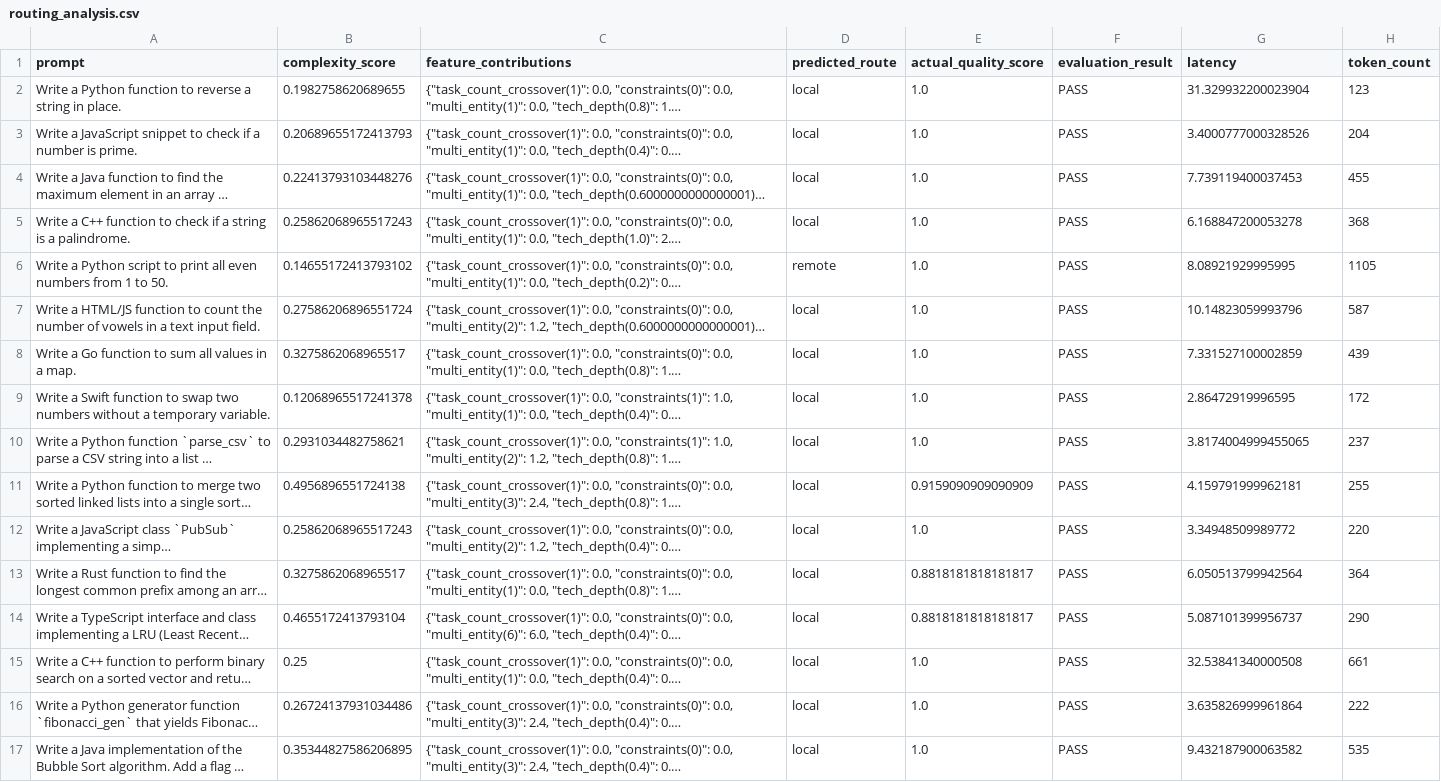
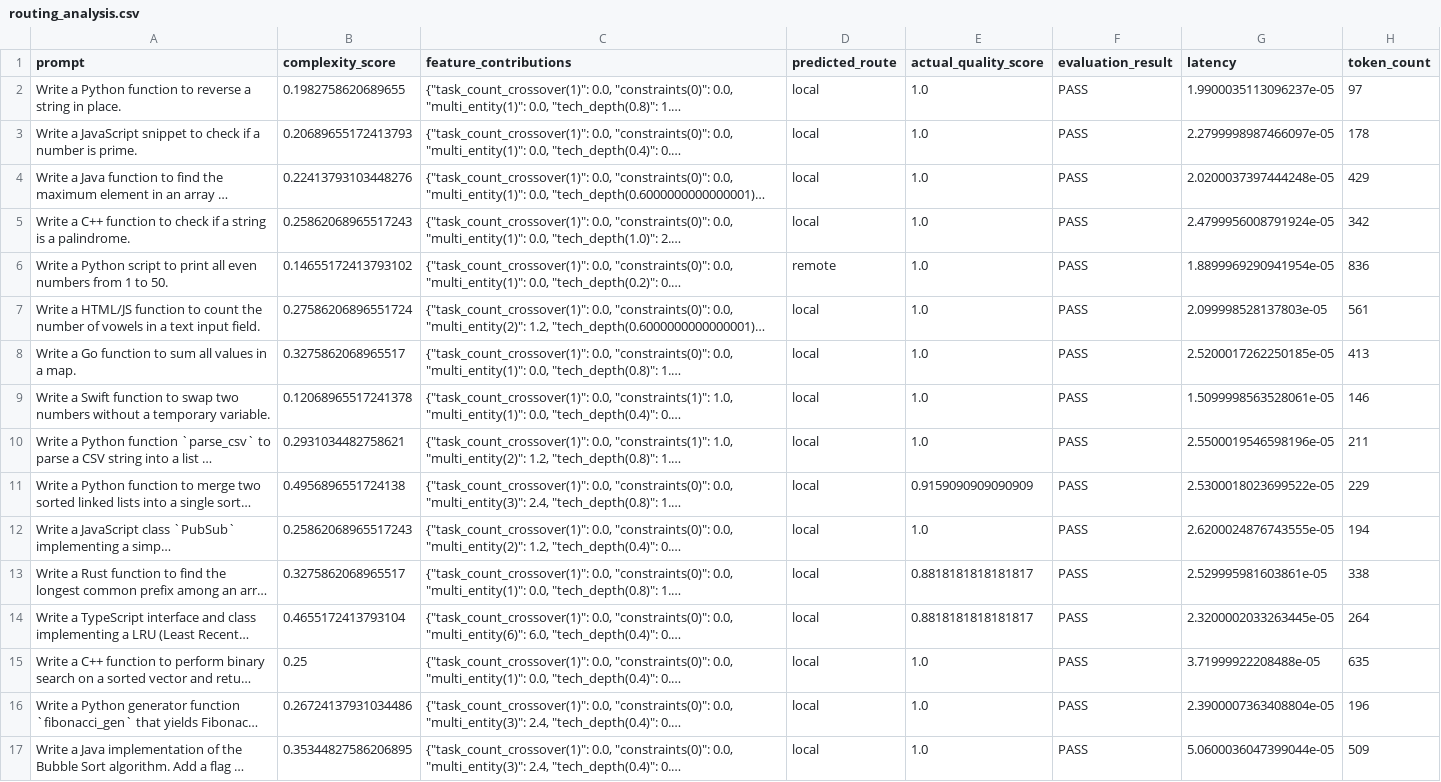
Before and after one commit to rimmon1234/llm-routing-agent, a CSV file: routing_analysis.csv, drawn as a sheet; only a part is shown; long unchanged cells end in …; the diff covers the shown part only; the diff names each change by its address in the sheet, - before the commit and + after, or states it on an @@ line.

Commit message:
Fix data-integrity bug in benchmark compiler and regenerate clean evaluation statistics

```diff
--- a/routing_analysis.csv
+++ b/routing_analysis.csv
-G2 (latency): 31.329932200023904
+G2 (latency): 1.9900035113096237e-05
-H2 (token_count): 123
+H2 (token_count): 97
-G3 (latency): 3.4000777000328526
+G3 (latency): 2.2799998987466097e-05
-H3 (token_count): 204
+H3 (token_count): 178
-G4 (latency): 7.739119400037453
+G4 (latency): 2.0200037397444248e-05
-H4 (token_count): 455
+H4 (token_count): 429
-G5 (latency): 6.168847200053278
+G5 (latency): 2.4799956008791924e-05
-H5 (token_count): 368
+H5 (token_count): 342
-G6 (latency): 8.08921929995995
+G6 (latency): 1.8899969290941954e-05
-H6 (token_count): 1105
+H6 (token_count): 836
-G7 (latency): 10.14823059993796
+G7 (latency): 2.099998528137803e-05
-H7 (token_count): 587
+H7 (token_count): 561
-G8 (latency): 7.331527100002859
+G8 (latency): 2.5200017262250185e-05
-H8 (token_count): 439
+H8 (token_count): 413
-G9 (latency): 2.86472919996595
+G9 (latency): 1.5099998563528061e-05
-H9 (token_count): 172
+H9 (token_count): 146
-G10 (latency): 3.8174004999455065
+G10 (latency): 2.5500019546598196e-05
-H10 (token_count): 237
+H10 (token_count): 211
-G11 (latency): 4.159791999962181
+G11 (latency): 2.5300018023699522e-05
-H11 (token_count): 255
+H11 (token_count): 229
-G12 (latency): 3.34948509989772
+G12 (latency): 2.6200024876743555e-05
-H12 (token_count): 220
+H12 (token_count): 194
-G13 (latency): 6.050513799942564
+G13 (latency): 2.529995981603861e-05
-H13 (token_count): 364
+H13 (token_count): 338
-G14 (latency): 5.087101399956737
+G14 (latency): 2.3200002033263445e-05
-H14 (token_count): 290
+H14 (token_count): 264
-G15 (latency): 32.53841340000508
+G15 (latency): 3.71999922208488e-05
-H15 (token_count): 661
+H15 (token_count): 635
-G16 (latency): 3.635826999961864
+G16 (latency): 2.3900007363408804e-05
-H16 (token_count): 222
+H16 (token_count): 196
-G17 (latency): 9.432187900063582
+G17 (latency): 5.0600036047399044e-05
-H17 (token_count): 535
+H17 (token_count): 509
```
Also changed, not shown: 28 edited cells elsewhere in this file, 1 other file.
